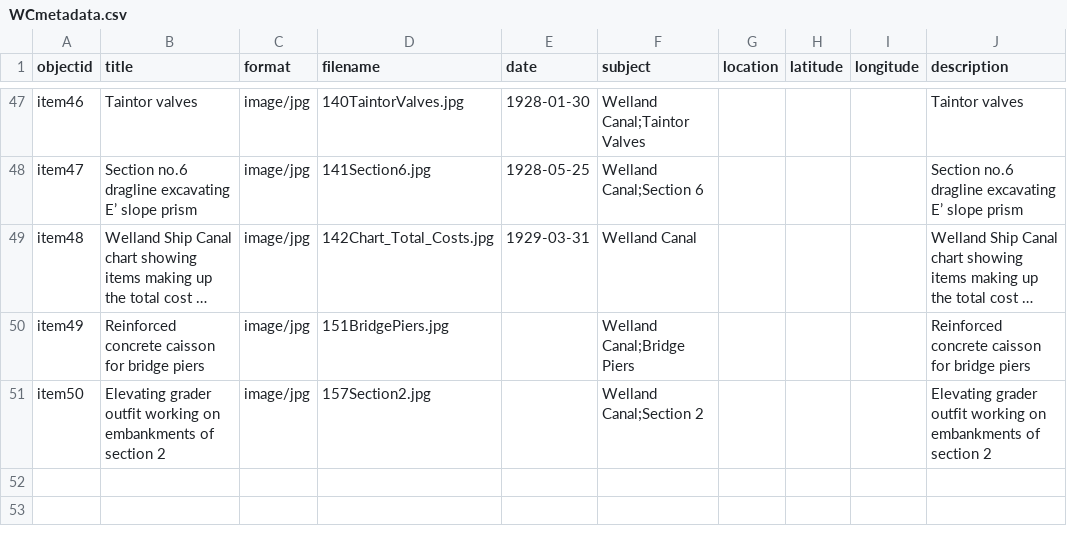
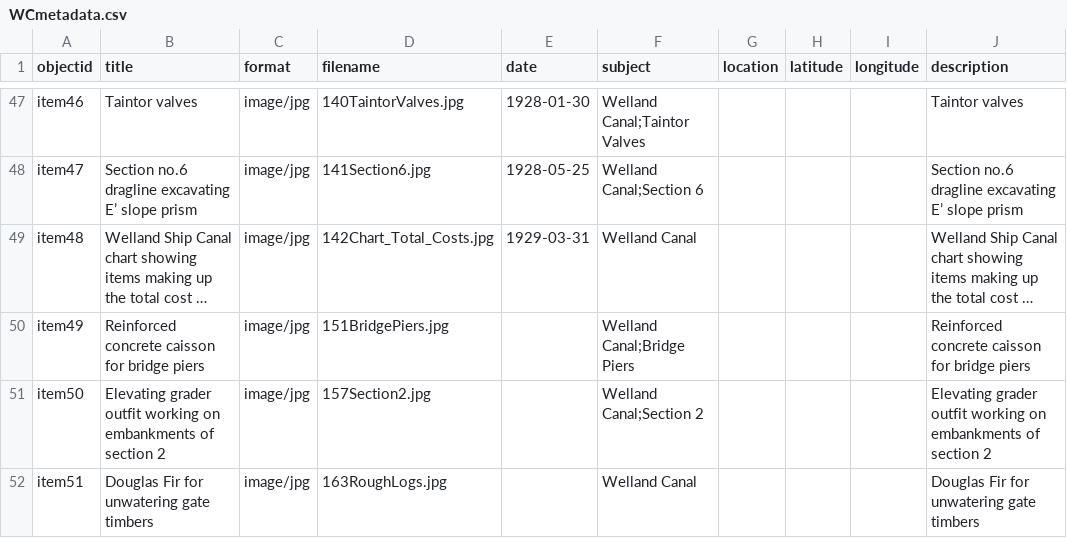
Before and after one commit to chantalcameron/Building-the-Welland-Ship-Canal, a CSV file: _data/WCmetadata.csv, drawn as a sheet; only a part is shown, gaps mark what is left out; long unchanged cells end in …; the diff names each change by its address in the sheet, - before the commit and + after, or states it on an @@ line.

Commit message:
Update WCmetadata.csv

```diff
--- a/_data/WCmetadata.csv
+++ b/_data/WCmetadata.csv
+row 52: item51 | Douglas Fir for unwatering gate timbers | image/jpg | 163RoughLogs.jpg |  | Welland Canal |  |  |  | Douglas Fir for unwatering gate timbers
```
